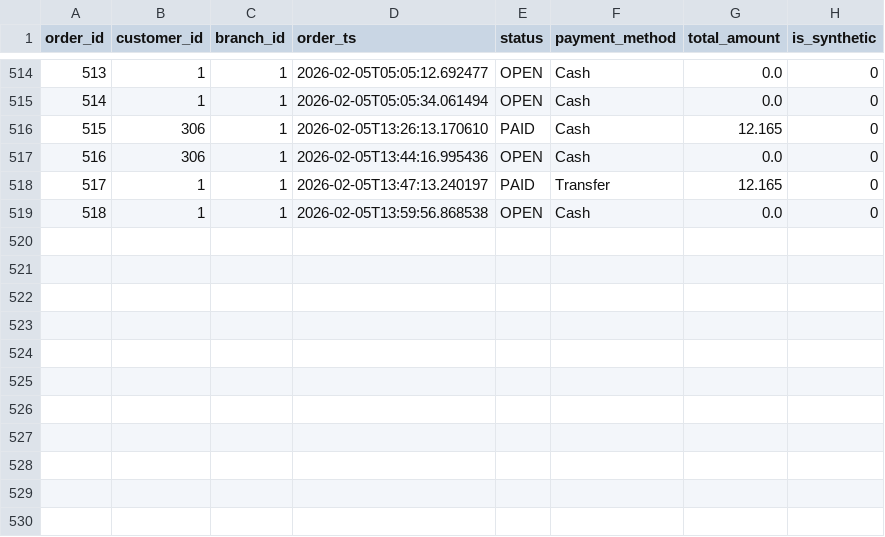
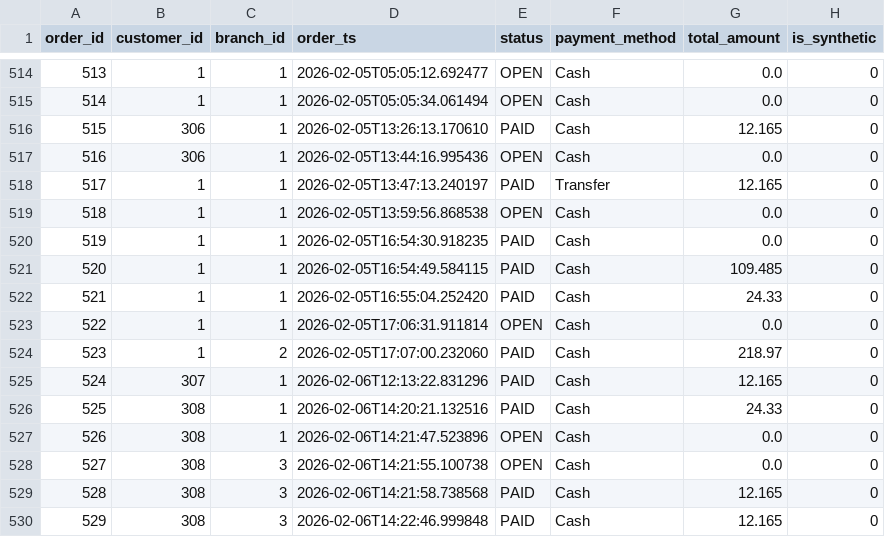
Before and after one commit to andrerosero22z-pixel/proyecto-isi, a CSV file: tables_csv/orders.csv, drawn as a sheet; only a part is shown, gaps mark what is left out.

```diff
--- a/tables_csv/orders.csv
+++ b/tables_csv/orders.csv
@@ -519 +519,12 @@ order_id,customer_id,branch_id,order_ts,status,payment_method,total_amount,is_sy
 518,1,1,2026-02-05T13:59:56.868538,OPEN,Cash,0.0,0
+519,1,1,2026-02-05T16:54:30.918235,PAID,Cash,0.0,0
+520,1,1,2026-02-05T16:54:49.584115,PAID,Cash,109.485,0
+521,1,1,2026-02-05T16:55:04.252420,PAID,Cash,24.33,0
+522,1,1,2026-02-05T17:06:31.911814,OPEN,Cash,0.0,0
+523,1,2,2026-02-05T17:07:00.232060,PAID,Cash,218.97,0
+524,307,1,2026-02-06T12:13:22.831296,PAID,Cash,12.165,0
+525,308,1,2026-02-06T14:20:21.132516,PAID,Cash,24.33,0
+526,308,1,2026-02-06T14:21:47.523896,OPEN,Cash,0.0,0
+527,308,3,2026-02-06T14:21:55.100738,OPEN,Cash,0.0,0
+528,308,3,2026-02-06T14:21:58.738568,PAID,Cash,12.165,0
+529,308,3,2026-02-06T14:22:46.999848,PAID,Cash,12.165,0
```
Also changed, not shown: tables_csv/customers.csv, tables_csv/inventory.csv, 11 other files.
